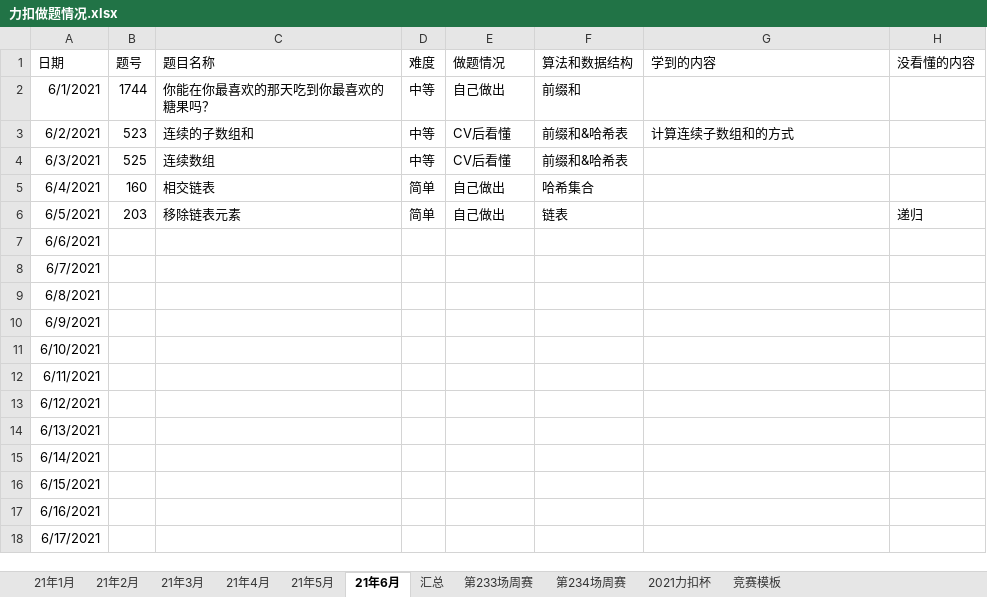
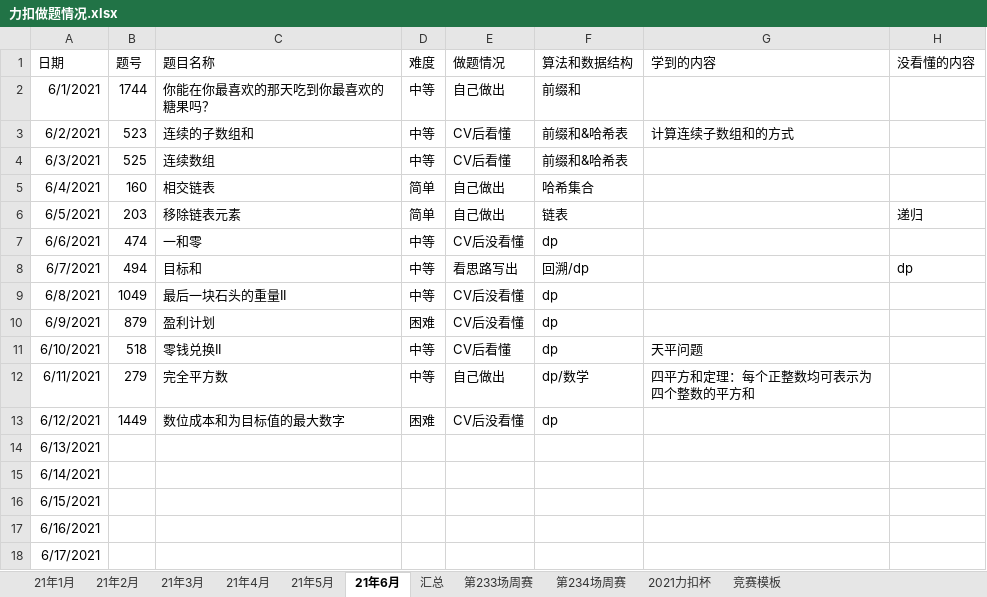
Before and after one commit to S-N-O-R-L-A-X/leetcode, an Excel workbook: 力扣做题情况.xlsx, sheet 21年6月, drawn as a sheet; only a part is shown; values as stored, in another font and other column widths than the file's, no borders; charts and pictures not drawn; the diff covers the shown part only; the diff names each change by its address in the sheet, - before the commit and + after, or states it on an @@ line.

Commit message:
6-12

```diff
--- a/力扣做题情况.xlsx (sheet 21年6月)
+++ b/力扣做题情况.xlsx (sheet 21年6月)
-B7 (题号): (empty)
+B7 (题号): 474
-C7 (题目名称): (empty)
+C7 (题目名称): 一和零
-D7:D9 (难度): (empty)
+D7:D9 (难度): 中等
-E7 (做题情况): (empty)
+E7 (做题情况): CV后没看懂
-F7 (算法和数据结构): (empty)
+F7 (算法和数据结构): dp
-B8 (题号): (empty)
+B8 (题号): 494
-C8 (题目名称): (empty)
+C8 (题目名称): 目标和
-E8 (做题情况): (empty)
+E8 (做题情况): 看思路写出
-F8 (算法和数据结构): (empty)
+F8 (算法和数据结构): 回溯/dp
-H8 (没看懂的内容): (empty)
+H8 (没看懂的内容): dp
-B9 (题号): (empty)
+B9 (题号): 1049
-C9 (题目名称): (empty)
+C9 (题目名称): 最后一块石头的重量II
-E9:E10 (做题情况): (empty)
+E9:E10 (做题情况): CV后没看懂
-F9:F11 (算法和数据结构): (empty)
+F9:F11 (算法和数据结构): dp
-B10 (题号): (empty)
+B10 (题号): 879
-C10 (题目名称): (empty)
+C10 (题目名称): 盈利计划
-D10 (难度): (empty)
+D10 (难度): 困难
-B11 (题号): (empty)
+B11 (题号): 518
-C11 (题目名称): (empty)
+C11 (题目名称): 零钱兑换II
-D11:D12 (难度): (empty)
+D11:D12 (难度): 中等
-E11 (做题情况): (empty)
+E11 (做题情况): CV后看懂
-G11 (学到的内容): (empty)
+G11 (学到的内容): 天平问题
-B12 (题号): (empty)
+B12 (题号): 279
-C12 (题目名称): (empty)
+C12 (题目名称): 完全平方数
-E12 (做题情况): (empty)
+E12 (做题情况): 自己做出
-F12 (算法和数据结构): (empty)
+F12 (算法和数据结构): dp/数学
-G12 (学到的内容): (empty)
+G12 (学到的内容): 四平方和定理：每个正整数均可表示为四个整数的平方和
-B13 (题号): (empty)
+B13 (题号): 1449
-C13 (题目名称): (empty)
+C13 (题目名称): 数位成本和为目标值的最大数字
-D13 (难度): (empty)
+D13 (难度): 困难
-E13 (做题情况): (empty)
+E13 (做题情况): CV后没看懂
-F13 (算法和数据结构): (empty)
+F13 (算法和数据结构): dp
```
Also changed, not shown: 4 edited cells elsewhere in this sheet, charts or pictures.
